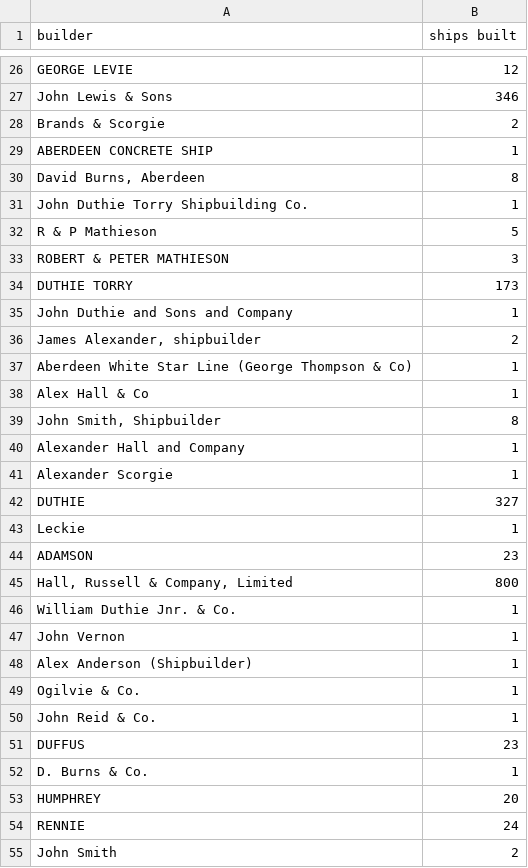
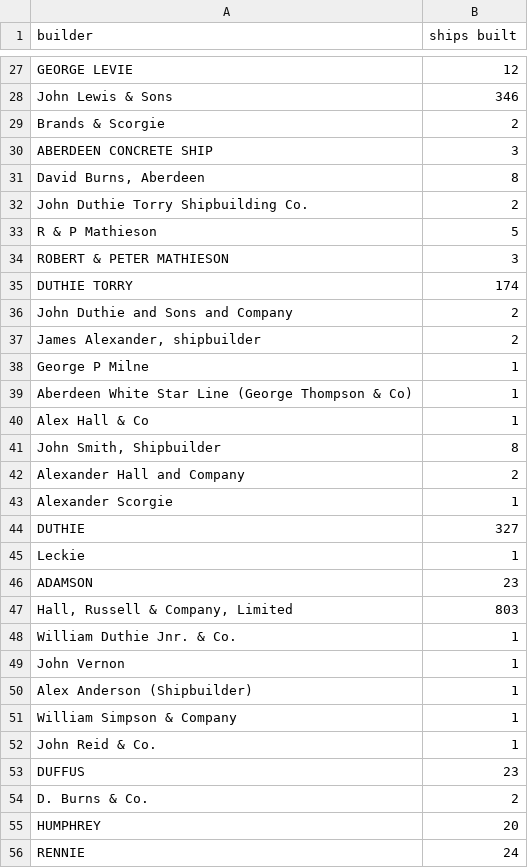
Before and after one commit to CodeTheCity/aberdeen-built-ships, a CSV file: ship_builders.csv, drawn as a sheet; only a part is shown, gaps mark what is left out; the shorter side is filled out with more unchanged rows; the diff covers the shown part only.

```diff
--- a/ship_builders.csv
+++ b/ship_builders.csv
@@ -28,10 +29,11 @@ builder, ships built
 "Brands & Scorgie", 2
-"ABERDEEN CONCRETE SHIP", 1
+"ABERDEEN CONCRETE SHIP", 3
 "David Burns, Aberdeen", 8
-"John Duthie Torry Shipbuilding Co.", 1
+"John Duthie Torry Shipbuilding Co.", 2
 "R & P Mathieson", 5
 "ROBERT & PETER MATHIESON", 3
-"DUTHIE TORRY", 173
-"John Duthie and Sons and Company", 1
+"DUTHIE TORRY", 174
+"John Duthie and Sons and Company", 2
 "James Alexander, shipbuilder", 2
+"George P Milne", 1
 "Aberdeen White Star Line (George Thompson & Co)", 1
@@ -39,3 +41,3 @@ builder, ships built
 "John Smith, Shipbuilder", 8
-"Alexander Hall and Company", 1
+"Alexander Hall and Company", 2
 "Alexander Scorgie", 1
@@ -44,3 +46,3 @@ builder, ships built
 "ADAMSON", 23
-"Hall, Russell & Company, Limited", 800
+"Hall, Russell & Company, Limited", 803
 "William Duthie Jnr. & Co.", 1
@@ -48,6 +50,6 @@ builder, ships built
 "Alex Anderson (Shipbuilder)", 1
-"Ogilvie & Co.", 1
+"William Simpson & Company", 1
 "John Reid & Co.", 1
 "DUFFUS", 23
-"D. Burns & Co.", 1
+"D. Burns & Co.", 2
 "HUMPHREY", 20
```
Also changed, not shown: 1 added row and 4 edited cells elsewhere in this file, 1 other file.
